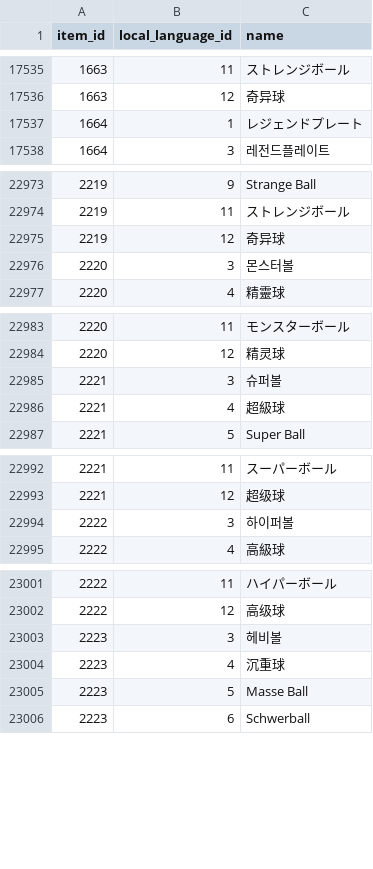
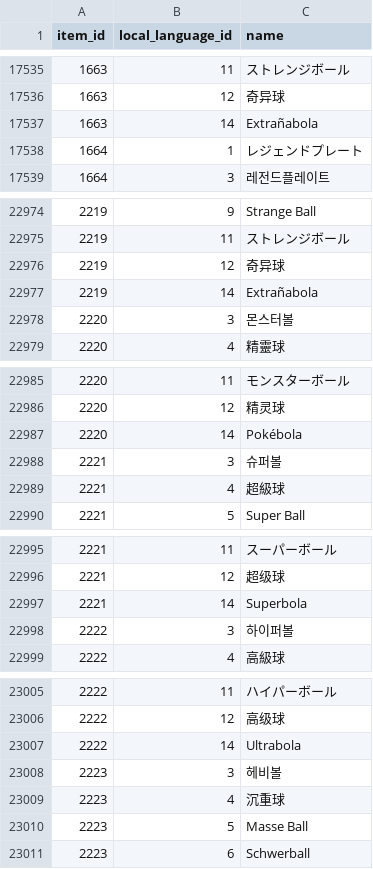
Before and after one commit to PokeAPI/pokeapi, a CSV file: data/v2/csv/item_names.csv, drawn as a sheet; only a part is shown, gaps mark what is left out; the diff covers the shown part only; the diff names each change by its address in the sheet, - before the commit and + after, or states it on an @@ line.

```diff
--- a/data/v2/csv/item_names.csv
+++ b/data/v2/csv/item_names.csv
+row 17537: 1663 | 14 | Extrañabola
+row 22977: 2219 | 14 | Extrañabola
+row 22987: 2220 | 14 | Pokébola
+row 22997: 2221 | 14 | Superbola
+row 23007: 2222 | 14 | Ultrabola
```
Also changed, not shown: 7 added rows and 27 edited cells elsewhere in this file.
